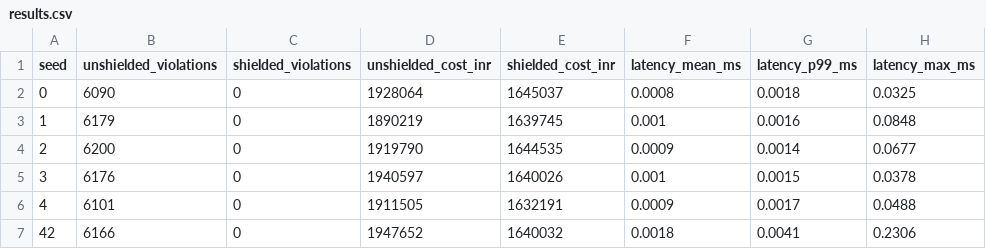
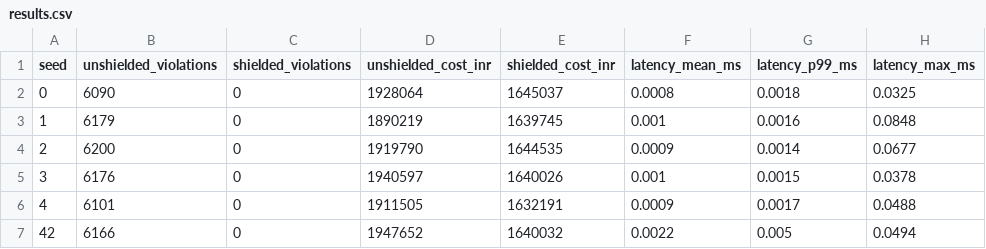
Before and after one commit to MRai6/Formal-Runtime-Assurance-for-Learning-Based-Microgrid-Energy-Dispatch, a CSV file: results.csv, drawn as a sheet.

```diff
--- a/results.csv
+++ b/results.csv
@@ -6,2 +6,2 @@ seed,unshielded_violations,shielded_violations,unshielded_cost_inr,shielded_cost
 4,6101,0,1911505,1632191,0.0009,0.0017,0.0488
-42,6166,0,1947652,1640032,0.0018,0.0041,0.2306
+42,6166,0,1947652,1640032,0.0022,0.005,0.0494
```
Also changed, not shown: 45 other files.
